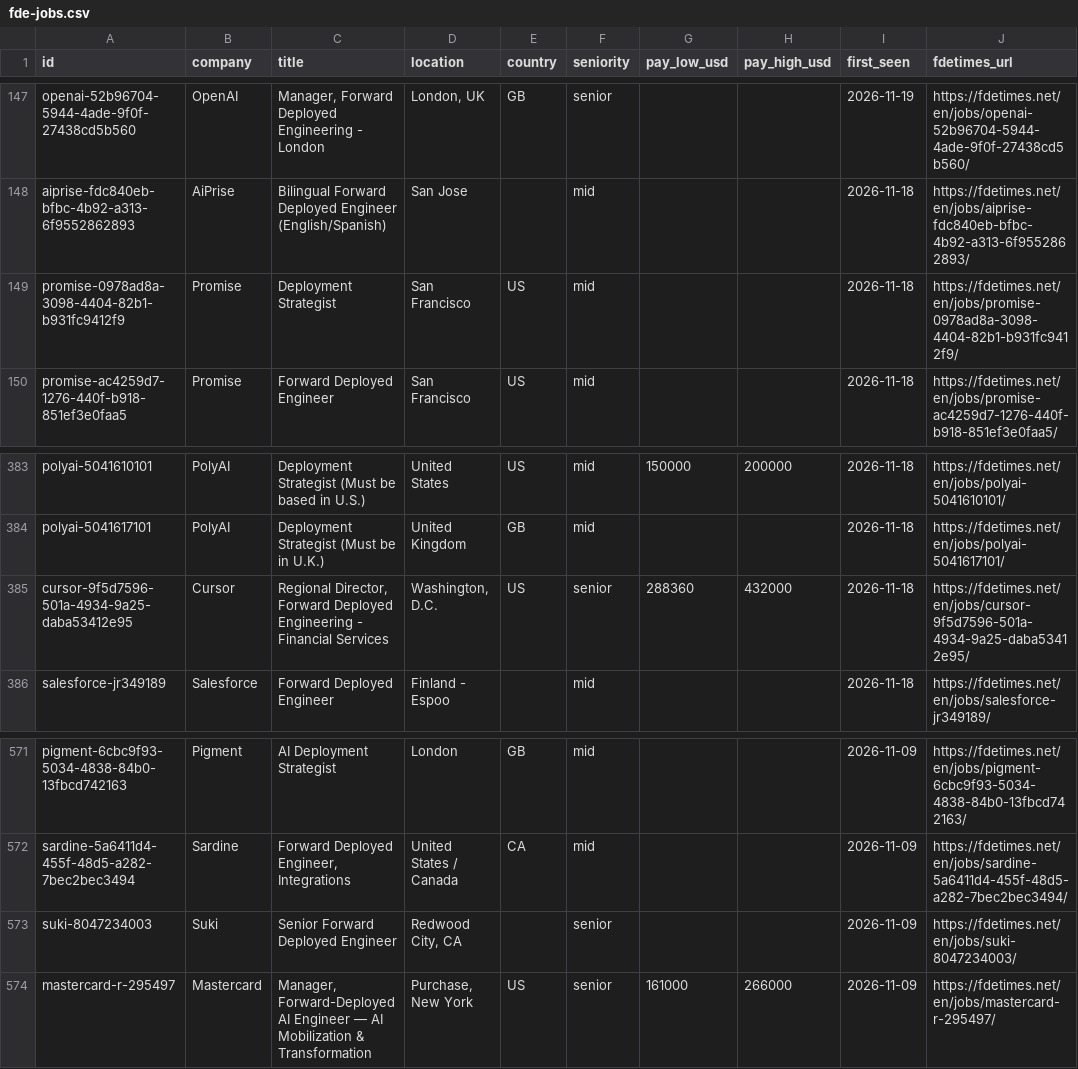
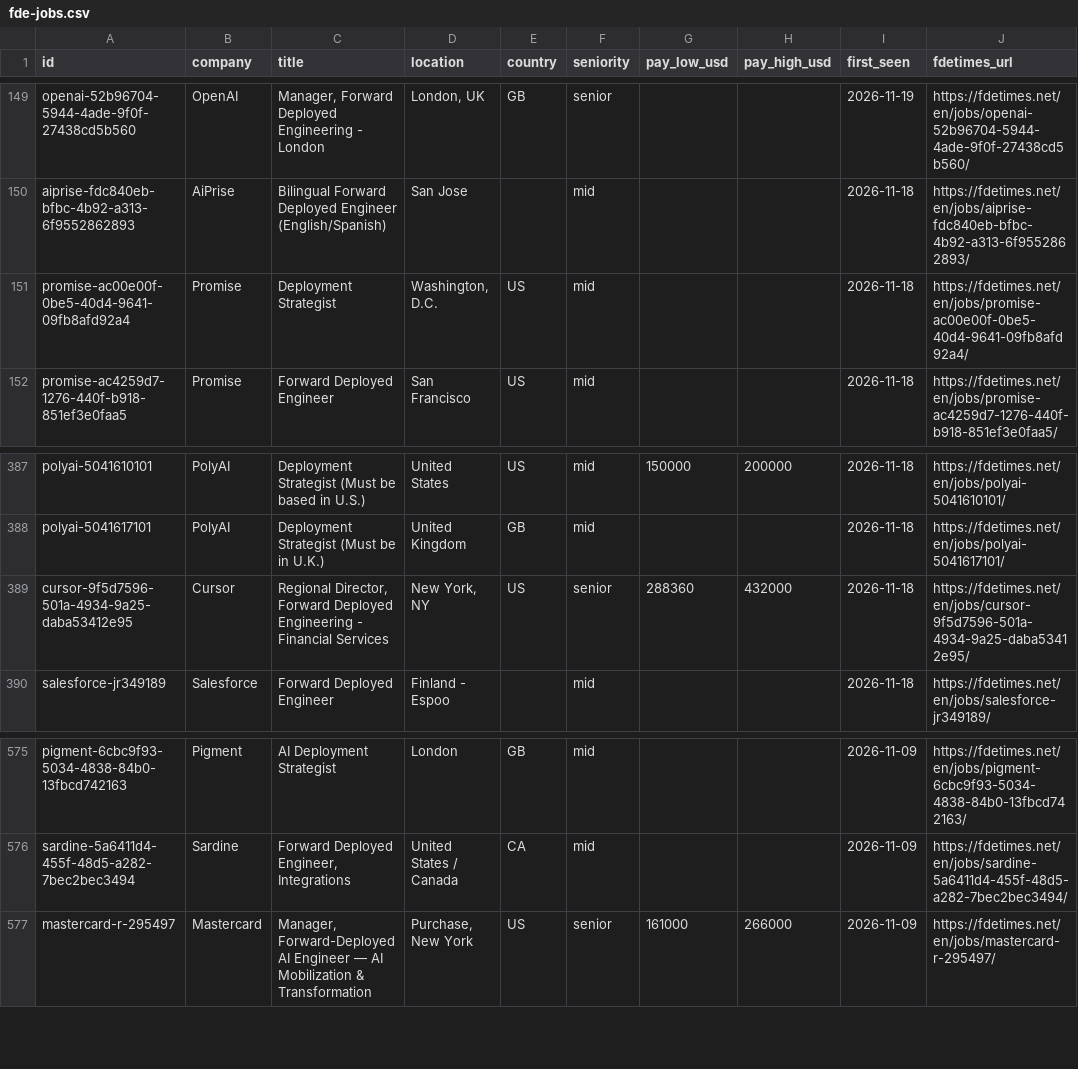
Before and after one commit to stephanelx88/forward-deployed-engineer-jobs, a CSV file: data/fde-jobs.csv, drawn as a sheet; only a part is shown, gaps mark what is left out; the diff covers the shown part only.

```diff
--- a/data/fde-jobs.csv
+++ b/data/fde-jobs.csv
@@ -148,3 +150,3 @@ openai-52b96704-5944-4ade-9f0f-27438cd5b560,OpenAI,"Manager, Forward Deployed En
 aiprise-fdc840eb-bfbc-4b92-a313-6f9552862893,AiPrise,Bilingual Forward Deployed Engineer (English/Spanish),San Jose,,mid,,,2026-11-18,https://fdetimes.net/en/jobs/aiprise-fdc840eb-bfbc-4b92-a313-6f9552862893/
-promise-0978ad8a-3098-4404-82b1-b931fc9412f9,Promise,Deployment Strategist,San Francisco,US,mid,,,2026-11-18,https://fdetimes.net/en/jobs/promise-0978ad8a-3098-4404-82b1-b931fc9412f9/
+promise-ac00e00f-0be5-40d4-9641-09fb8afd92a4,Promise,Deployment Strategist,"Washington, D.C.",US,mid,,,2026-11-18,https://fdetimes.net/en/jobs/promise-ac00e00f-0be5-40d4-9641-09fb8afd92a4/
 promise-ac4259d7-1276-440f-b918-851ef3e0faa5,Promise,Forward Deployed Engineer,San Francisco,US,mid,,,2026-11-18,https://fdetimes.net/en/jobs/promise-ac4259d7-1276-440f-b918-851ef3e0faa5/
@@ -384,3 +388,3 @@ polyai-5041610101,PolyAI,Deployment Strategist (Must be based in U.S.),United St
 polyai-5041617101,PolyAI,Deployment Strategist (Must be in U.K.),United Kingdom,GB,mid,,,2026-11-18,https://fdetimes.net/en/jobs/polyai-5041617101/
-cursor-9f5d7596-501a-4934-9a25-daba53412e95,Cursor,"Regional Director, Forward Deployed Engineering - Financial Services","Washington, D.C.",US,senior,288360,432000,2026-11-18,https://fdetimes.net/en/jobs/cursor-9f5d7596-501a-4934-9a25-daba53412e95/
+cursor-9f5d7596-501a-4934-9a25-daba53412e95,Cursor,"Regional Director, Forward Deployed Engineering - Financial Services","New York, NY",US,senior,288360,432000,2026-11-18,https://fdetimes.net/en/jobs/cursor-9f5d7596-501a-4934-9a25-daba53412e95/
 salesforce-jr349189,Salesforce,Forward Deployed Engineer,Finland - Espoo,,mid,,,2026-11-18,https://fdetimes.net/en/jobs/salesforce-jr349189/
@@ -572,3 +576,2 @@ pigment-6cbc9f93-5034-4838-84b0-13fbcd742163,Pigment,AI Deployment Strategist,Lo
 sardine-5a6411d4-455f-48d5-a282-7bec2bec3494,Sardine,"Forward Deployed Engineer, Integrations",United States / Canada,CA,mid,,,2026-11-09,https://fdetimes.net/en/jobs/sardine-5a6411d4-455f-48d5-a282-7bec2bec3494/
-suki-8047234003,Suki,Senior Forward Deployed Engineer,"Redwood City, CA",,senior,,,2026-11-09,https://fdetimes.net/en/jobs/suki-8047234003/
 mastercard-r-295497,Mastercard,"Manager, Forward-Deployed AI Engineer — AI Mobilization & Transformation","Purchase, New York",US,senior,161000,266000,2026-11-09,https://fdetimes.net/en/jobs/mastercard-r-295497/
```
Also changed, not shown: 6 added rows and 3 removed rows elsewhere in this file, 1 other file.
